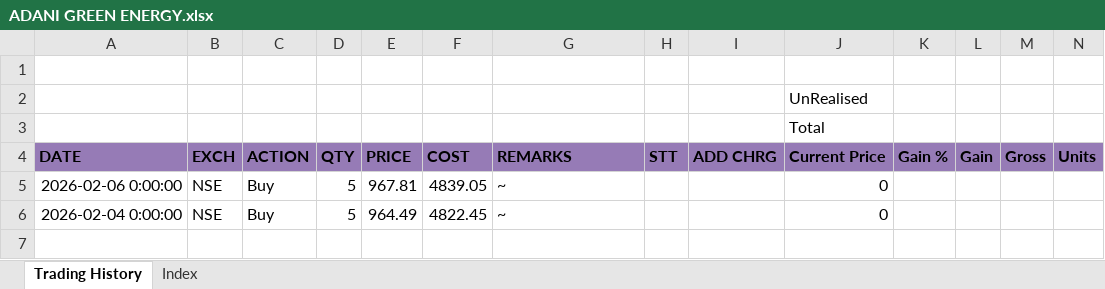
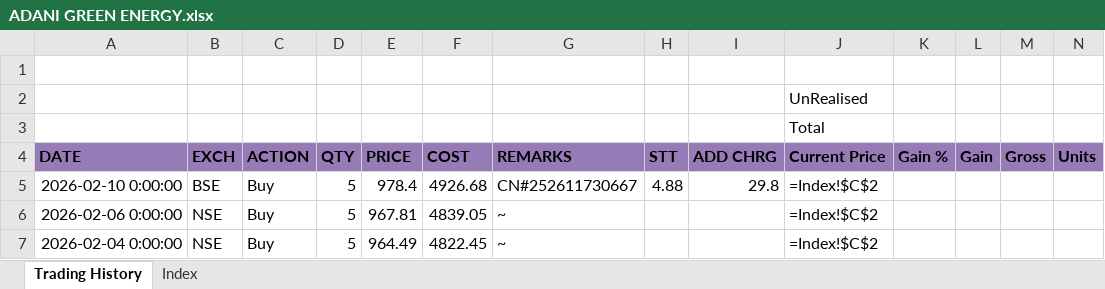
Before and after one commit to leninkumar-sv-office/pl-int, an Excel workbook: dumps/Stocks/ADANI GREEN ENERGY.xlsx, sheet Trading History, drawn as a sheet; only a part is shown; values as stored, in another font and other column widths than the file's, no borders; formulas without a stored value are shown as written; addresses are those after the commit; rows hold the shown columns only; the diff names each change by its address in the sheet, - before the commit and + after, or states it on an @@ line.

```diff
--- a/dumps/Stocks/ADANI GREEN ENERGY.xlsx (sheet Trading History)
+++ b/dumps/Stocks/ADANI GREEN ENERGY.xlsx (sheet Trading History)
+row 5: 2026-02-10 0:00:00 | BSE | Buy | 5 | 978.4 | 4926.68 | CN#252611730667 | 4.88 | 29.8 | =Index!$C$2
-J6:J7 (Current Price): 0
+J6:J7 (Current Price): =Index!$C$2
```
Also changed, not shown: dumps/Stocks/ABB India Ltd.xlsx, dumps/Stocks/Asian Paints Ltd.xlsx, 29 other files.
